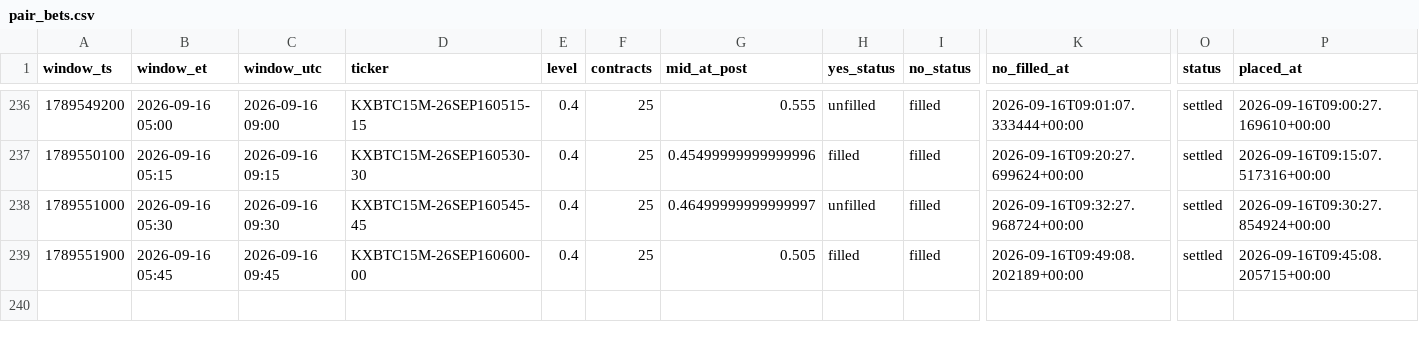
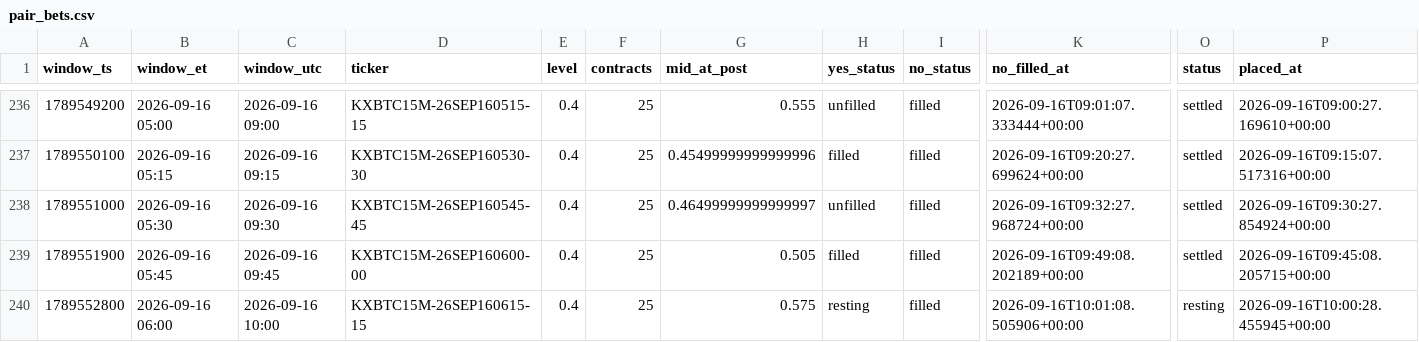
Before and after one commit to Astanwa/kalshi-pair-tape, a CSV file: data/pair_bets.csv, drawn as a sheet; only a part is shown, gaps mark what is left out; rows hold the shown columns only; the diff names each change by its address in the sheet, - before the commit and + after, or states it on an @@ line.

```diff
--- a/data/pair_bets.csv
+++ b/data/pair_bets.csv
+row 240: 1789552800 | 2026-09-16 06:00 | 2026-09-16 10:00 | KXBTC15M-26SEP160615-15 | 0.4 | 25 | 0.575 | resting | filled | 2026-09-16T10:01:08.505906+00:00 | resting | 2026-09-16T10:00:28.455945+00:00
```
Also changed, not shown: data/quotes.csv, 2 other files.
